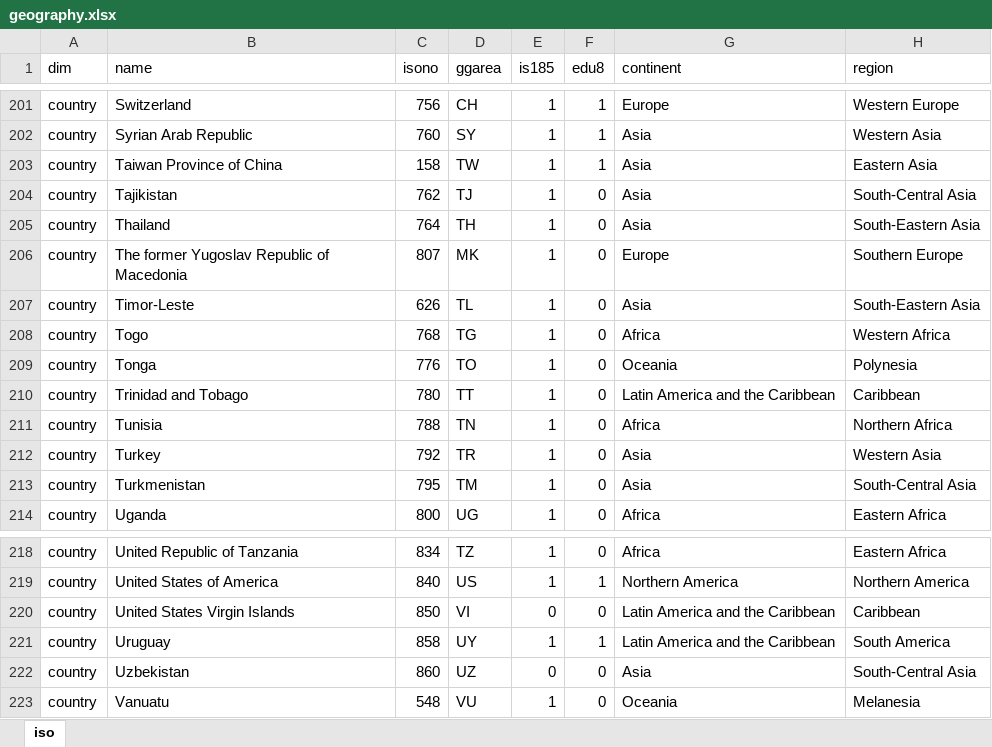
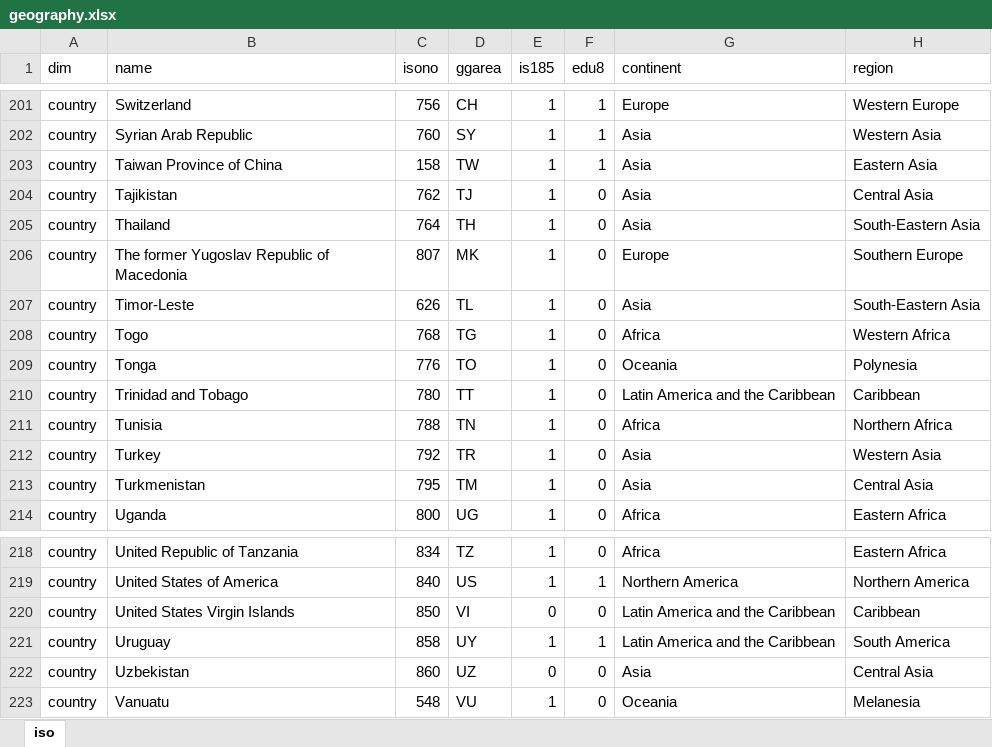
Before and after one commit to guyabel/wcde-shiny, an Excel workbook: meta/geography.xlsx, sheet iso, drawn as a sheet; only a part is shown, gaps mark what is left out; values as stored, in another font and other column widths than the file's, no borders; the diff covers the shown part only; the diff names each change by its address in the sheet, - before the commit and + after, or states it on an @@ line.

Commit message:
region labels for south and central asia countries

```diff
--- a/meta/geography.xlsx (sheet iso)
+++ b/meta/geography.xlsx (sheet iso)
-H204 (region): South-Central Asia
+H204 (region): Central Asia
-H213 (region): South-Central Asia
+H213 (region): Central Asia
-H222 (region): South-Central Asia
+H222 (region): Central Asia
```
Also changed, not shown: 13 edited cells elsewhere in this sheet, 2 other files.
